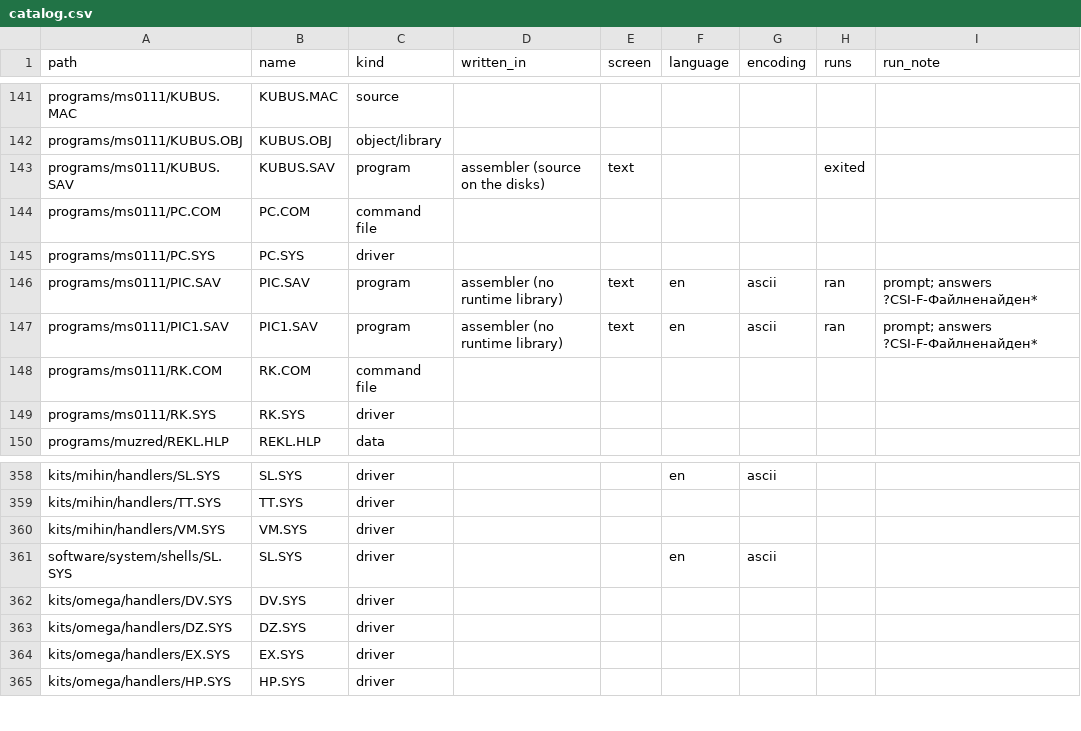
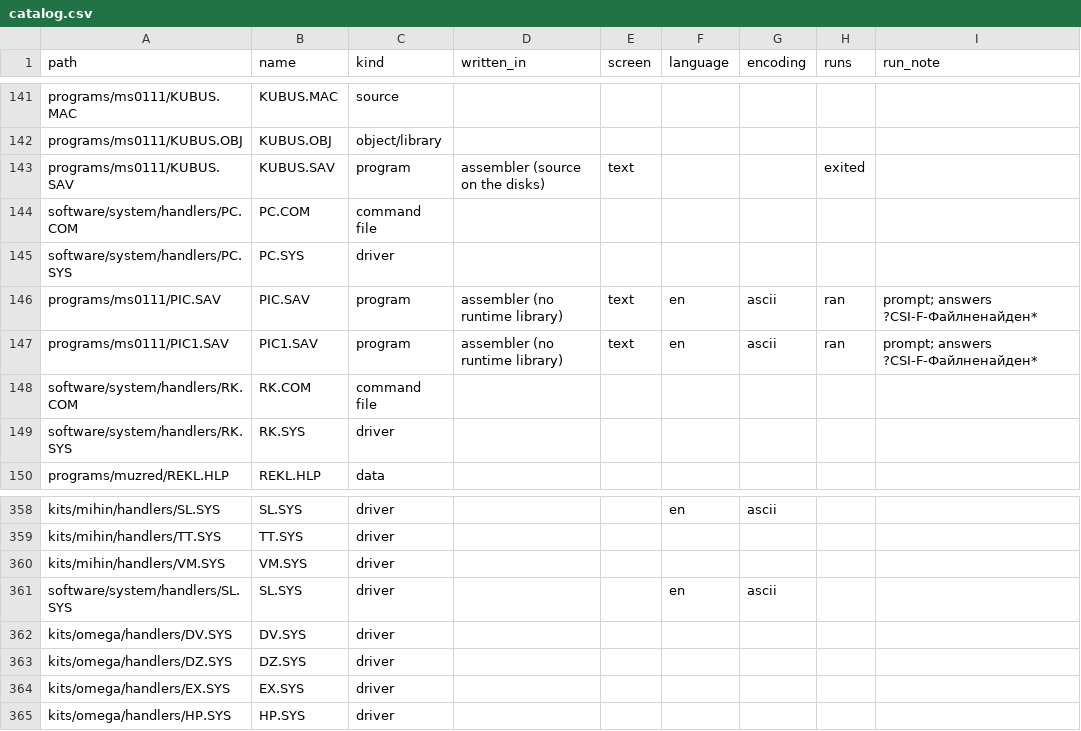
Before and after one commit to vvv104/ms0515-software, a CSV file: catalog.csv, drawn as a sheet; only a part is shown, gaps mark what is left out; the diff names each change by its address in the sheet, - before the commit and + after, or states it on an @@ line.

```diff
--- a/catalog.csv
+++ b/catalog.csv
-A144 (path): programs/ms0111/PC.COM
+A144 (path): software/system/handlers/PC.COM
-A145 (path): programs/ms0111/PC.SYS
+A145 (path): software/system/handlers/PC.SYS
-A148 (path): programs/ms0111/RK.COM
+A148 (path): software/system/handlers/RK.COM
-A149 (path): programs/ms0111/RK.SYS
+A149 (path): software/system/handlers/RK.SYS
-A361 (path): software/system/shells/SL.SYS
+A361 (path): software/system/handlers/SL.SYS
```
Also changed, not shown: 9 other files.
